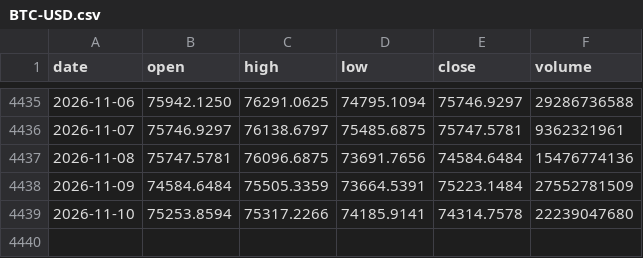
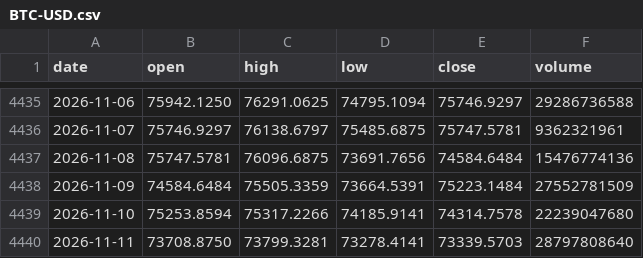
Before and after one commit to Alex-1101/btc-data-collector, a CSV file: data/us/BTC-USD.csv, drawn as a sheet; only a part is shown, gaps mark what is left out.

Commit message:
us data 2026-11-11T02:13Z

```diff
--- a/data/us/BTC-USD.csv
+++ b/data/us/BTC-USD.csv
@@ -4439 +4439,2 @@ date,open,high,low,close,volume
 2026-11-10,75253.8594,75317.2266,74185.9141,74314.7578,22239047680
+2026-11-11,73708.8750,73799.3281,73278.4141,73339.5703,28797808640
```
Also changed, not shown: data/us/AAPL.csv, data/us/AMZN.csv, 43 other files.
